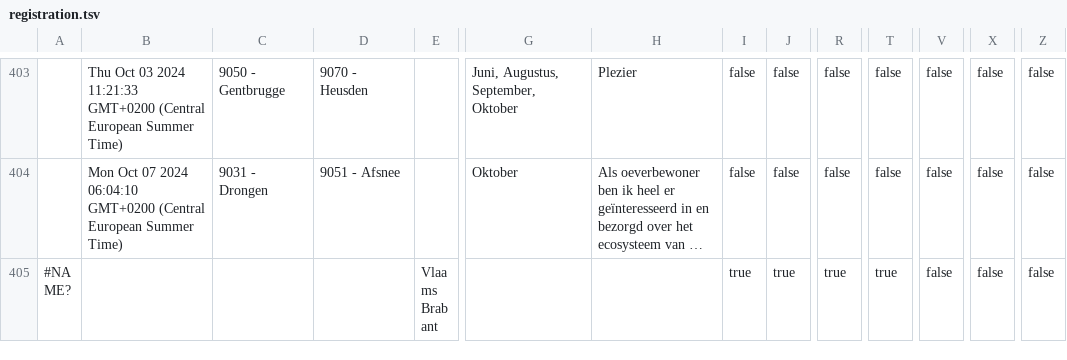
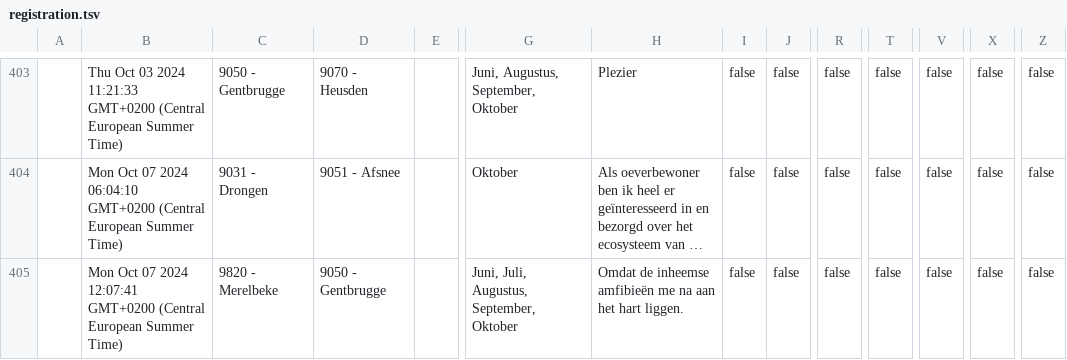
Before and after one commit to inbo/craywatch, a TSV file: R/data/input/registration.tsv, drawn as a sheet; only a part is shown, gaps mark what is left out; the shorter side is filled out with more unchanged rows; long unchanged cells end in …; rows hold the shown columns only; the diff covers the shown part only; the diff names each change by its address in the sheet, - before the commit and + after, or states it on an @@ line.

Commit message:
Automated update

```diff
--- a/R/data/input/registration.tsv
+++ b/R/data/input/registration.tsv
+row 405:  | Mon Oct 07 2024 12:07:41 GMT+0200 (Central European Summer Time) | 9820 - Merelbeke | 9050 - Gentbrugge |  | Juni, Juli, Augustus, September, Oktober | Omdat de inheemse amfibieën me na aan het hart liggen. | false | false | false | false | false | false | false
```
Also changed, not shown: 1 added row and 7 edited cells elsewhere in this file.
